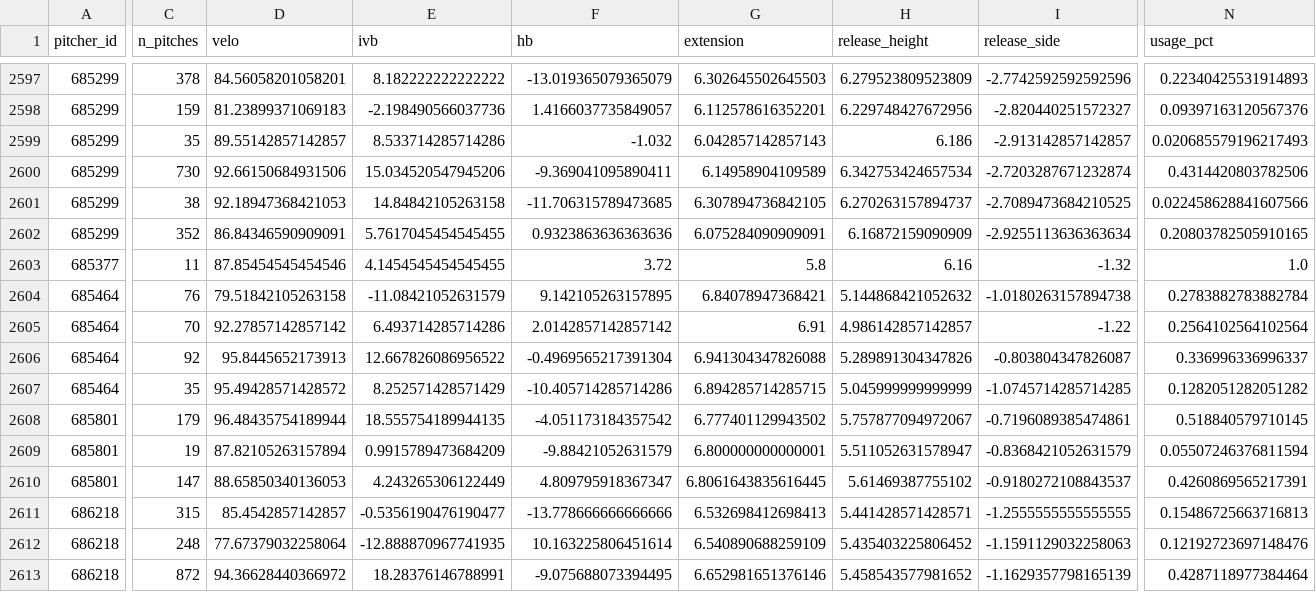
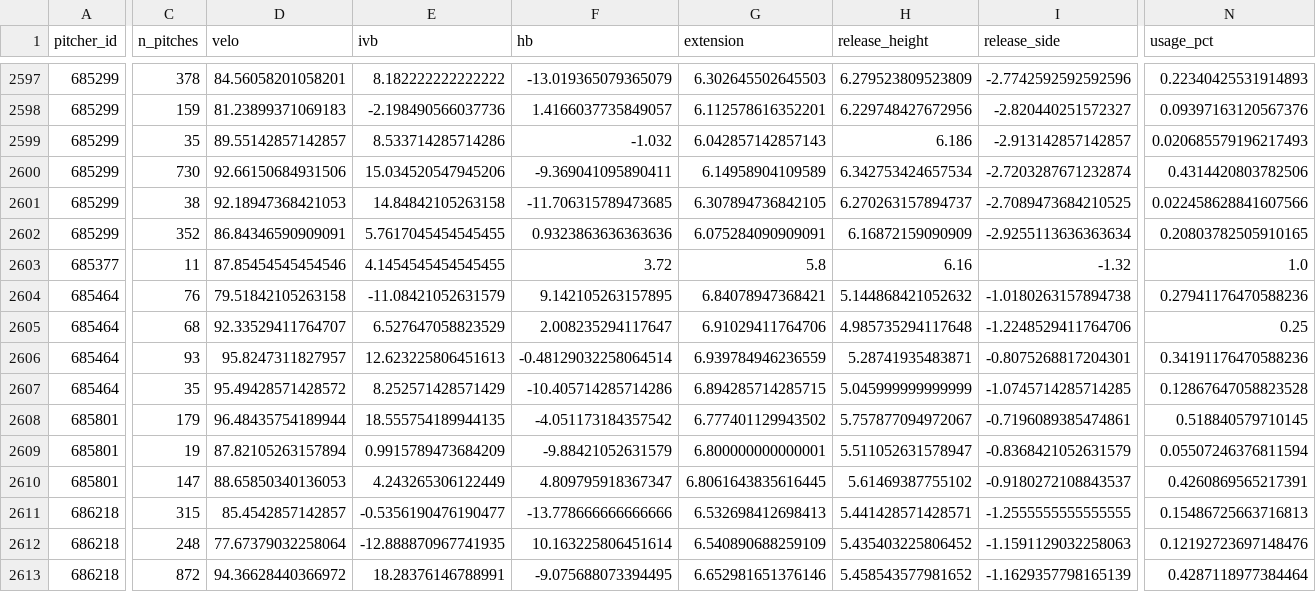
Before and after one commit to mamoss11/pitch_similarity, a CSV file: data/profiles_2026.csv, drawn as a sheet; only a part is shown, gaps mark what is left out; the diff covers the shown part only; the diff names each change by its address in the sheet, - before the commit and + after, or states it on an @@ line.

```diff
--- a/data/profiles_2026.csv
+++ b/data/profiles_2026.csv
-N2604 (usage_pct): 0.2783882783882784
+N2604 (usage_pct): 0.27941176470588236
-C2605 (n_pitches): 70
+C2605 (n_pitches): 68
-D2605 (velo): 92.27857142857142
+D2605 (velo): 92.33529411764707
-E2605 (ivb): 6.493714285714286
+E2605 (ivb): 6.527647058823529
-F2605 (hb): 2.0142857142857142
+F2605 (hb): 2.008235294117647
-G2605 (extension): 6.91
+G2605 (extension): 6.91029411764706
-H2605 (release_height): 4.986142857142857
+H2605 (release_height): 4.985735294117648
-I2605 (release_side): -1.22
+I2605 (release_side): -1.2248529411764706
-N2605 (usage_pct): 0.2564102564102564
+N2605 (usage_pct): 0.25
-C2606 (n_pitches): 92
+C2606 (n_pitches): 93
-D2606 (velo): 95.8445652173913
+D2606 (velo): 95.8247311827957
-E2606 (ivb): 12.667826086956522
+E2606 (ivb): 12.623225806451613
-F2606 (hb): -0.4969565217391304
+F2606 (hb): -0.48129032258064514
-G2606 (extension): 6.941304347826088
+G2606 (extension): 6.939784946236559
-H2606 (release_height): 5.289891304347826
+H2606 (release_height): 5.28741935483871
-I2606 (release_side): -0.803804347826087
+I2606 (release_side): -0.8075268817204301
-N2606 (usage_pct): 0.336996336996337
+N2606 (usage_pct): 0.34191176470588236
-N2607 (usage_pct): 0.1282051282051282
+N2607 (usage_pct): 0.12867647058823528
```
Also changed, not shown: 163 edited cells elsewhere in this file, data/profiles_aaa_2026.csv, 1 other file.
